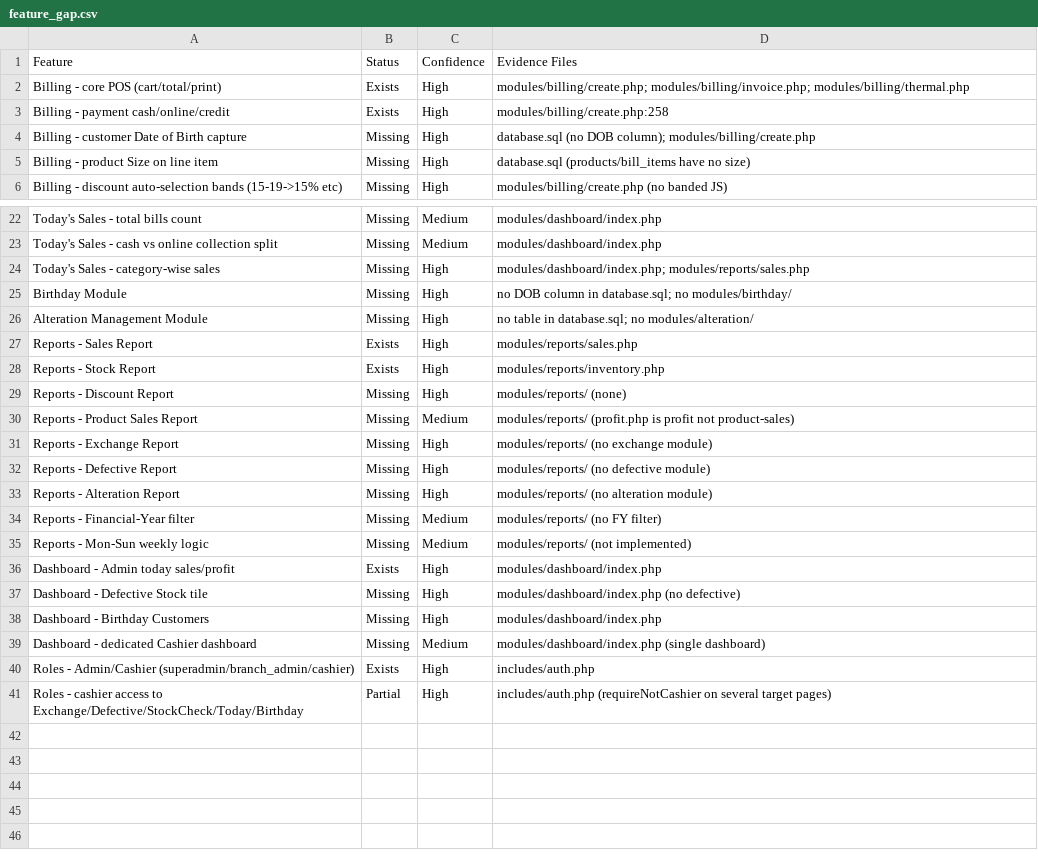
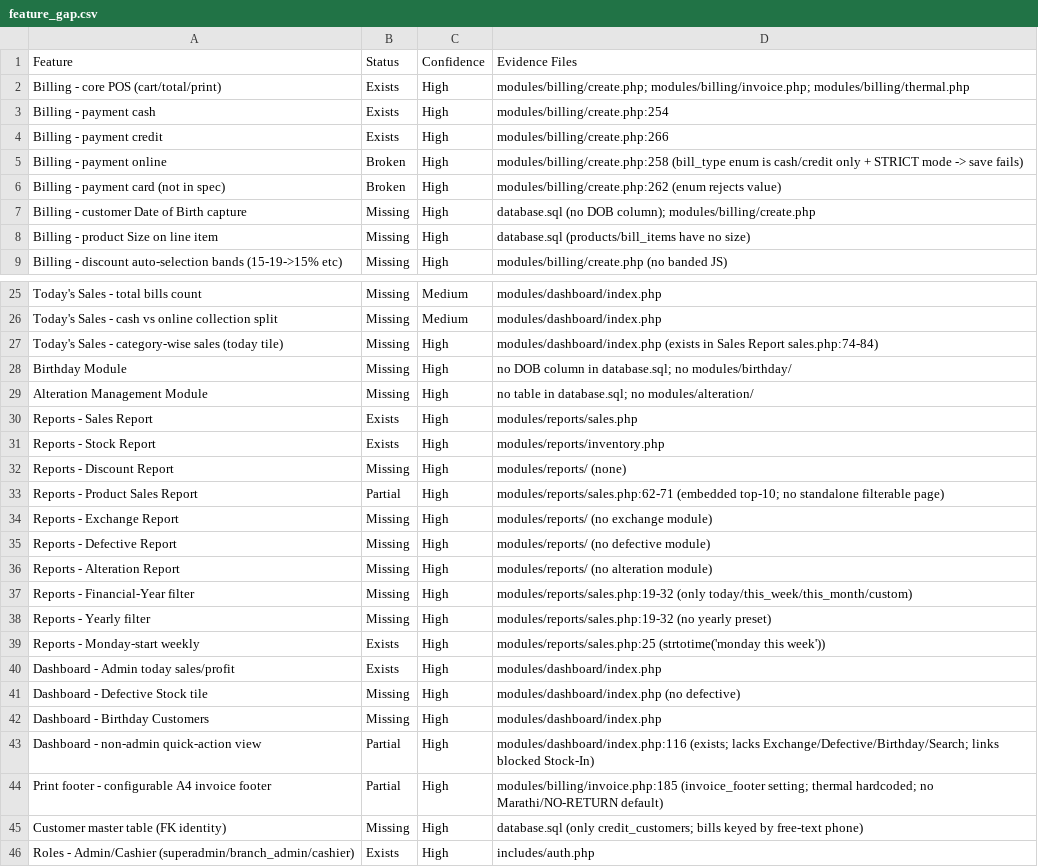
Before and after one commit to Tejas2424-Tech/Bill_Manage-CRM, a CSV file: docs/feature_gap.csv, drawn as a sheet; only a part is shown, gaps mark what is left out; the shorter side is filled out with more unchanged rows.

```diff
--- a/docs/feature_gap.csv
+++ b/docs/feature_gap.csv
@@ -2,3 +2,6 @@ Feature,Status,Confidence,Evidence Files
 Billing - core POS (cart/total/print),Exists,High,modules/billing/create.php; modules/billing/invoice.php; modules/billing/thermal.php
-Billing - payment cash/online/credit,Exists,High,modules/billing/create.php:258
+Billing - payment cash,Exists,High,modules/billing/create.php:254
+Billing - payment credit,Exists,High,modules/billing/create.php:266
+Billing - payment online,Broken,High,modules/billing/create.php:258 (bill_type enum is cash/credit only + STRICT mode -> save fails)
+Billing - payment card (not in spec),Broken,High,modules/billing/create.php:262 (enum rejects value)
 Billing - customer Date of Birth capture,Missing,High,database.sql (no DOB column); modules/billing/create.php
@@ -23,3 +26,3 @@ Today's Sales - total bills count,Missing,Medium,modules/dashboard/index.php
 Today's Sales - cash vs online collection split,Missing,Medium,modules/dashboard/index.php
-Today's Sales - category-wise sales,Missing,High,modules/dashboard/index.php; modules/reports/sales.php
+Today's Sales - category-wise sales (today tile),Missing,High,modules/dashboard/index.php (exists in Sales Report sales.php:74-84)
 Birthday Module,Missing,High,no DOB column in database.sql; no modules/birthday/
@@ -29,3 +32,3 @@ Reports - Stock Report,Exists,High,modules/reports/inventory.php
 Reports - Discount Report,Missing,High,modules/reports/ (none)
-Reports - Product Sales Report,Missing,Medium,modules/reports/ (profit.php is profit not product-sales)
+Reports - Product Sales Report,Partial,High,modules/reports/sales.php:62-71 (embedded top-10; no standalone filterable page)
 Reports - Exchange Report,Missing,High,modules/reports/ (no exchange module)
@@ -33,4 +36,5 @@ Reports - Defective Report,Missing,High,modules/reports/ (no defective module)
 Reports - Alteration Report,Missing,High,modules/reports/ (no alteration module)
-Reports - Financial-Year filter,Missing,Medium,modules/reports/ (no FY filter)
-Reports - Mon-Sun weekly logic,Missing,Medium,modules/reports/ (not implemented)
+Reports - Financial-Year filter,Missing,High,modules/reports/sales.php:19-32 (only today/this_week/this_month/custom)
+Reports - Yearly filter,Missing,High,modules/reports/sales.php:19-32 (no yearly preset)
+Reports - Monday-start weekly,Exists,High,modules/reports/sales.php:25 (strtotime('monday this week'))
 Dashboard - Admin today sales/profit,Exists,High,modules/dashboard/index.php
@@ -38,3 +42,5 @@ Dashboard - Defective Stock tile,Missing,High,modules/dashboard/index.php (no de
 Dashboard - Birthday Customers,Missing,High,modules/dashboard/index.php
-Dashboard - dedicated Cashier dashboard,Missing,Medium,modules/dashboard/index.php (single dashboard)
+Dashboard - non-admin quick-action view,Partial,High,modules/dashboard/index.php:116 (exists; lacks Exchange/Defective/Birthday/Search; links blocked Stock-In)
+Print footer - configurable A4 invoice footer,Partial,High,modules/billing/invoice.php:185 (invoice_footer setting; thermal hardcoded; no Marathi/NO-RETURN default)
+Customer master table (FK identity),Missing,High,database.sql (only credit_customers; bills keyed by free-text phone)
 Roles - Admin/Cashier (superadmin/branch_admin/cashier),Exists,High,includes/auth.php
```
Also changed, not shown: 37 other files.
